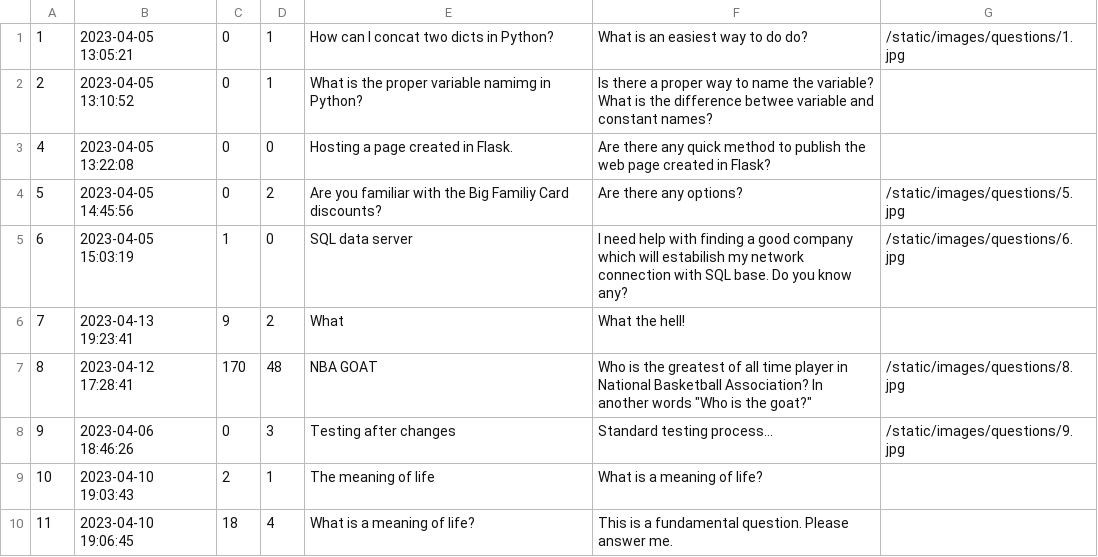
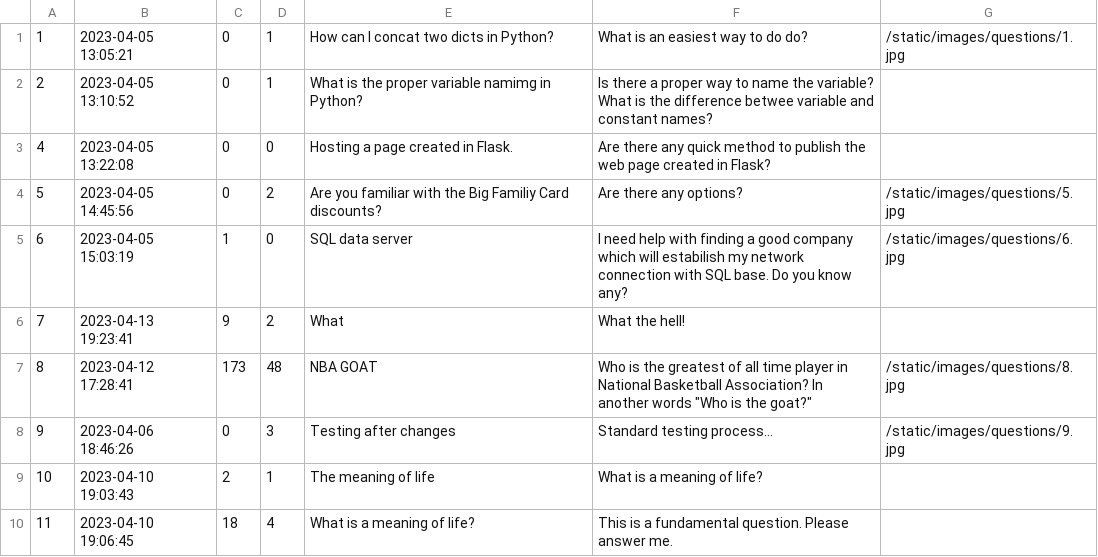
Before and after one commit to RadekRo/ask-mate, a CSV file: data/question.csv, drawn as a sheet.

```diff
--- a/data/question.csv
+++ b/data/question.csv
@@ -6,3 +6,3 @@
 7,2023-04-13 19:23:41,9,2,What,What the hell!,
-8,2023-04-12 17:28:41,170,48,NBA GOAT,Who is the greatest of all time player in National Basketball Association? In another words "Who is the goat?",/static/images/questions/8.jpg
+8,2023-04-12 17:28:41,173,48,NBA GOAT,Who is the greatest of all time player in National Basketball Association? In another words "Who is the goat?",/static/images/questions/8.jpg
 9,2023-04-06 18:46:26,0,3,Testing after changes,Standard testing process...,/static/images/questions/9.jpg
```
Also changed, not shown: data/answer.csv, 1 other file.
